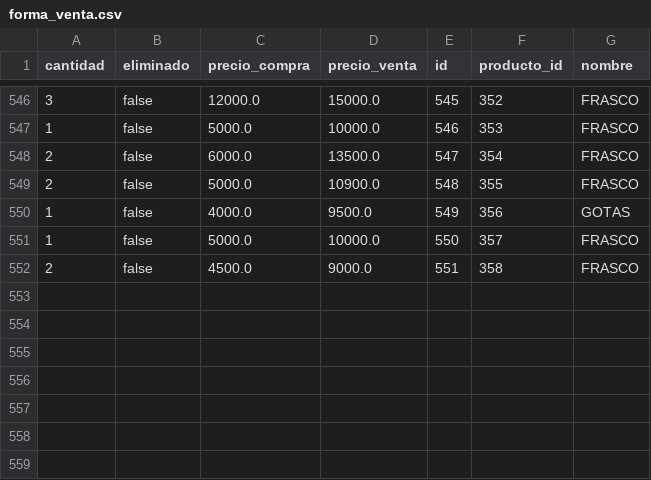
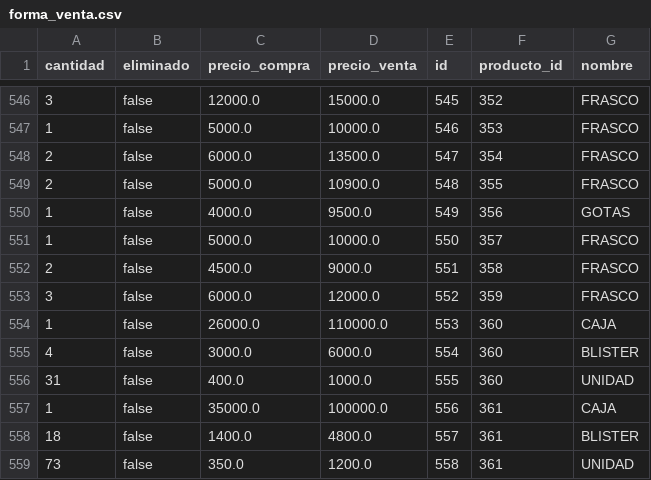
Before and after one commit to AariazP/drogueria1-backup, a CSV file: forma_venta.csv, drawn as a sheet; only a part is shown, gaps mark what is left out.

Commit message:
Backup de todas las tablas 2025-03-19

```diff
--- a/forma_venta.csv
+++ b/forma_venta.csv
@@ -552 +552,8 @@ cantidad,eliminado,precio_compra,precio_venta,id,producto_id,nombre
 2,false,4500.0,9000.0,551,358,FRASCO
+3,false,6000.0,12000.0,552,359,FRASCO
+1,false,26000.0,110000.0,553,360,CAJA
+4,false,3000.0,6000.0,554,360,BLISTER
+31,false,400.0,1000.0,555,360,UNIDAD
+1,false,35000.0,100000.0,556,361,CAJA
+18,false,1400.0,4800.0,557,361,BLISTER
+73,false,350.0,1200.0,558,361,UNIDAD
```
